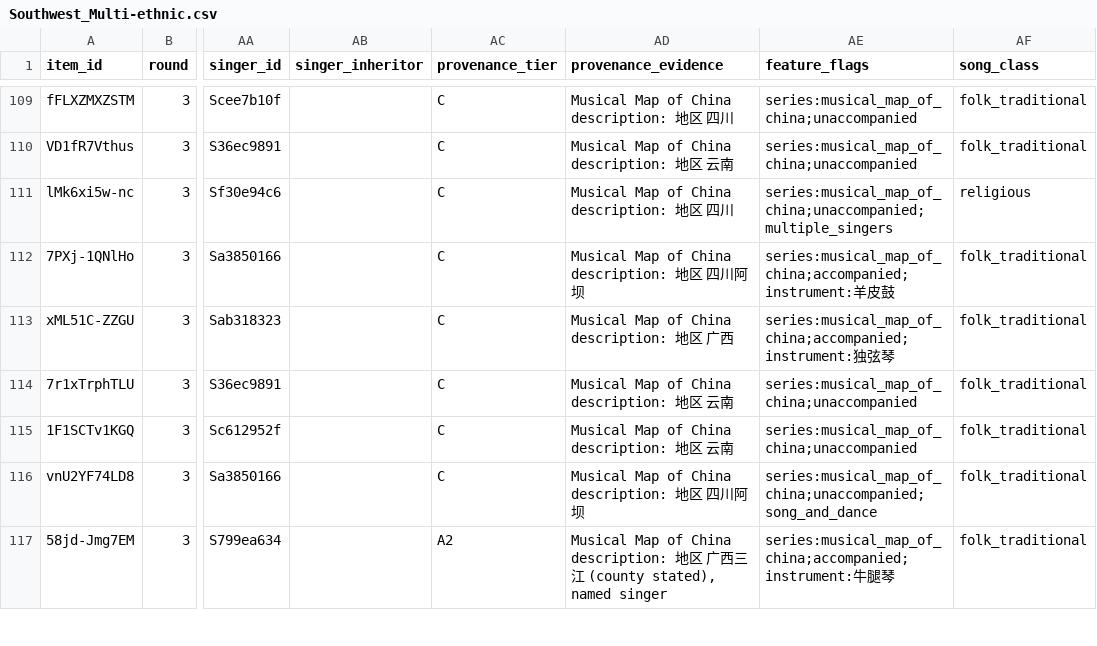
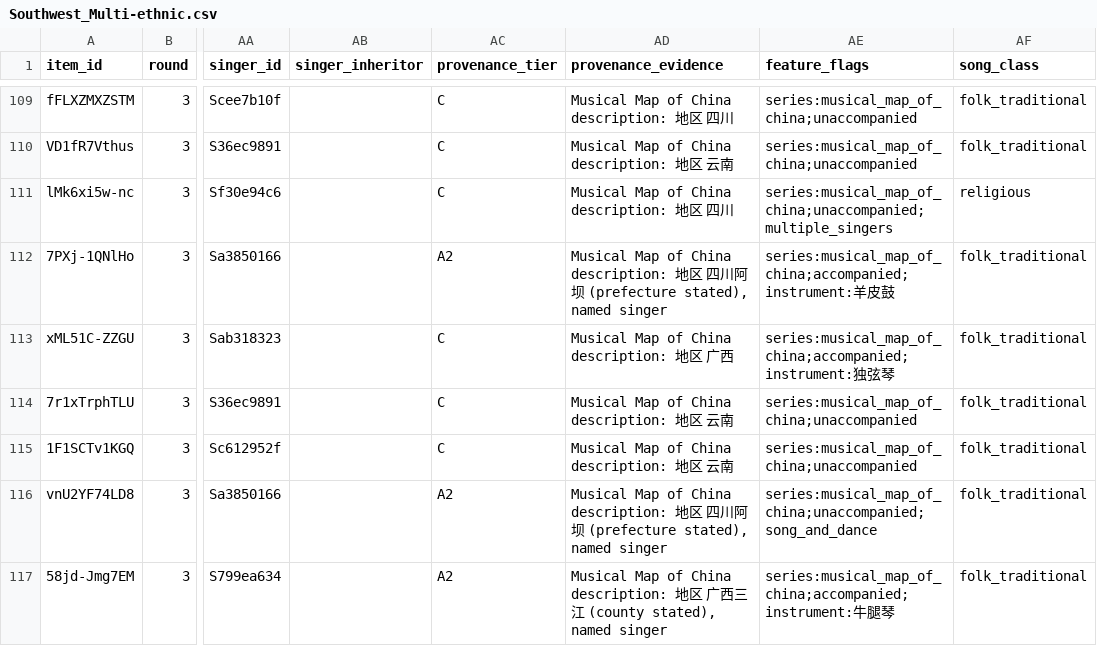
Before and after one commit to huiwenn/aquarius, a CSV file: metadata/by_region/Southwest_Multi-ethnic.csv, drawn as a sheet; only a part is shown, gaps mark what is left out; the diff covers the shown part only; the diff names each change by its address in the sheet, - before the commit and + after, or states it on an @@ line.

```diff
--- a/metadata/by_region/Southwest_Multi-ethnic.csv
+++ b/metadata/by_region/Southwest_Multi-ethnic.csv
-AC112 (provenance_tier): C
+AC112 (provenance_tier): A2
-AD112 (provenance_evidence): …阿坝
+AD112 (provenance_evidence): …阿坝 (prefecture stated), named singer
-AC116 (provenance_tier): C
+AC116 (provenance_tier): A2
-AD116 (provenance_evidence): …阿坝
+AD116 (provenance_evidence): …阿坝 (prefecture stated), named singer
```
Also changed, not shown: 57 edited cells elsewhere in this file, metadata/by_region/Gan.csv, metadata/by_region/Hakka.csv, 20 other files.
